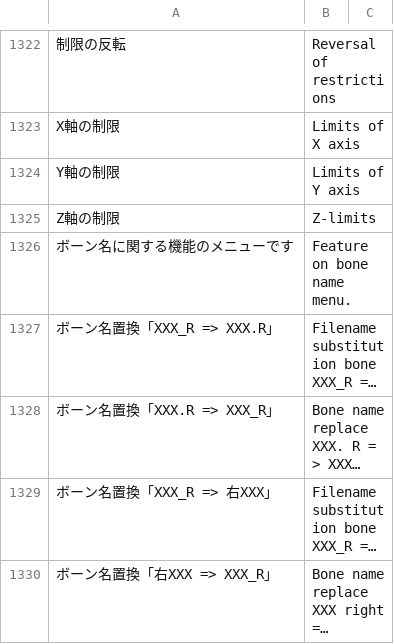
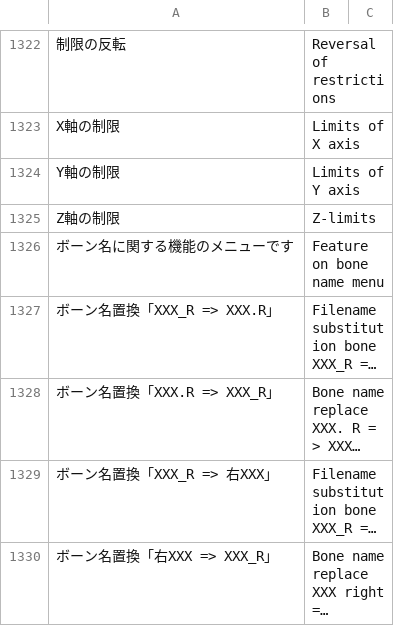
Before and after one commit to PyrokinesisStudio/Blender-Scramble-Addon, a CSV file: Scramble Addon/TranslationDictionary.csv, drawn as a sheet; only a part is shown, gaps mark what is left out; long unchanged cells end in …; the diff covers the shown part only; the diff names each change by its address in the sheet, - before the commit and + after, or states it on an @@ line.

```diff
--- a/Scramble Addon/TranslationDictionary.csv
+++ b/Scramble Addon/TranslationDictionary.csv
-B1326: Feature on bone name menu.
+B1326: Feature on bone name menu
```
Also changed, not shown: 1 added row, 1 removed row and 34 edited cells elsewhere in this file, 21 other files.
